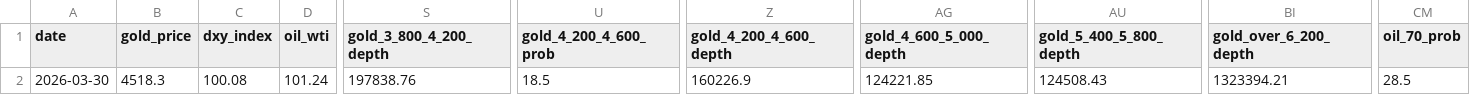
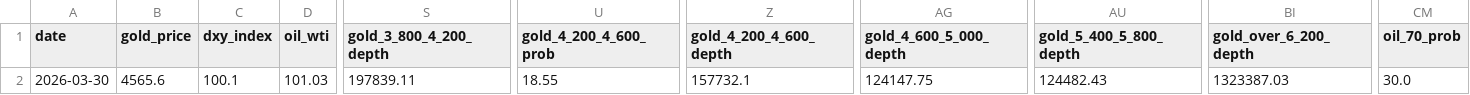
Before and after one commit to arthurcwlau/gold-price-predictor, a CSV file: gold_investment_pro.csv, drawn as a sheet; only a part is shown, gaps mark what is left out; the diff covers the shown part only; the diff names each change by its address in the sheet, - before the commit and + after, or states it on an @@ line.

```diff
--- a/gold_investment_pro.csv
+++ b/gold_investment_pro.csv
-B2 (gold_price): 4518.3
+B2 (gold_price): 4565.6
-C2 (dxy_index): 100.08
+C2 (dxy_index): 100.1
-D2 (oil_wti): 101.24
+D2 (oil_wti): 101.03
-S2 (gold_3_800_4_200_depth): 197838.76
+S2 (gold_3_800_4_200_depth): 197839.11
-U2 (gold_4_200_4_600_prob): 18.5
+U2 (gold_4_200_4_600_prob): 18.55
-Z2 (gold_4_200_4_600_depth): 160226.9
+Z2 (gold_4_200_4_600_depth): 157732.1
-AG2 (gold_4_600_5_000_depth): 124221.85
+AG2 (gold_4_600_5_000_depth): 124147.75
-AU2 (gold_5_400_5_800_depth): 124508.43
+AU2 (gold_5_400_5_800_depth): 124482.43
-BI2 (gold_over_6_200_depth): 1323394.21
+BI2 (gold_over_6_200_depth): 1323387.03
-CM2 (oil_70_prob): 28.5
+CM2 (oil_70_prob): 30.0
```
Also changed, not shown: 52 edited cells elsewhere in this file.
